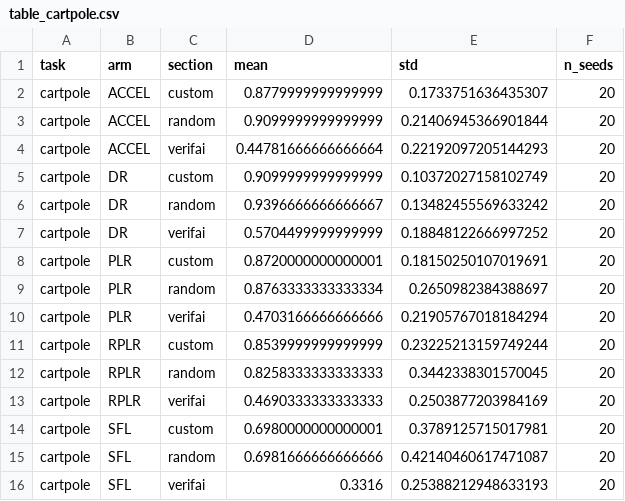
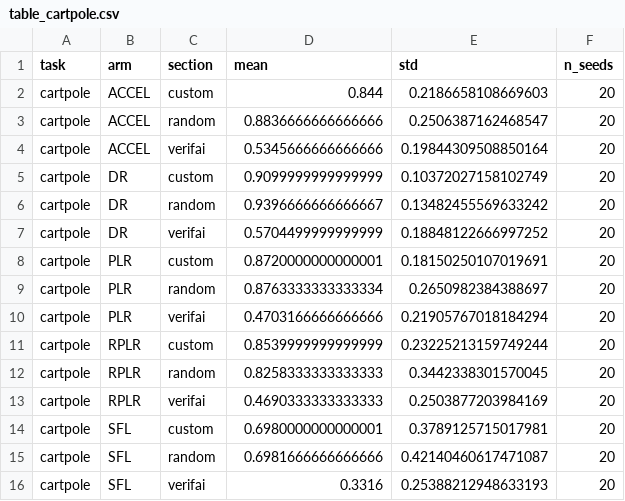
Before and after one commit to vitgruib/verifai-acl-mixmatch, a CSV file: results/suite/analysis/table_cartpole.csv, drawn as a sheet.

```diff
--- a/results/suite/analysis/table_cartpole.csv
+++ b/results/suite/analysis/table_cartpole.csv
@@ -1,5 +1,5 @@
 task,arm,section,mean,std,n_seeds
-cartpole,ACCEL,custom,0.8779999999999999,0.1733751636435307,20
-cartpole,ACCEL,random,0.9099999999999999,0.21406945366901844,20
-cartpole,ACCEL,verifai,0.44781666666666664,0.22192097205144293,20
+cartpole,ACCEL,custom,0.844,0.2186658108669603,20
+cartpole,ACCEL,random,0.8836666666666666,0.2506387162468547,20
+cartpole,ACCEL,verifai,0.5345666666666666,0.19844309508850164,20
 cartpole,DR,custom,0.9099999999999999,0.10372027158102749,20
```
Also changed, not shown: results/suite/analysis/custom_cartpole.csv, results/suite/analysis/custom_frozenlake.csv, 9 other files.
